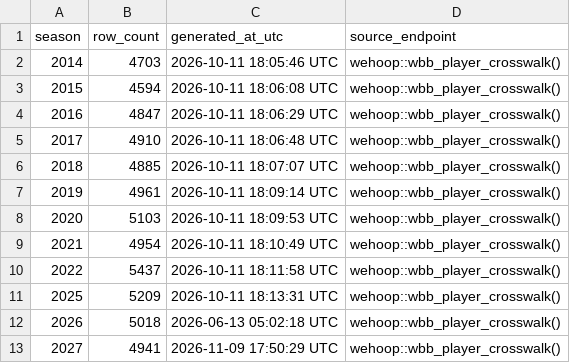
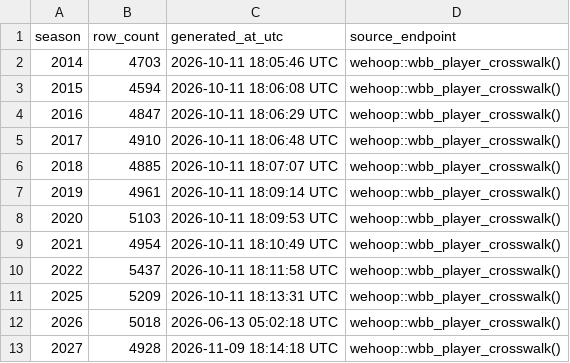
Before and after one commit to sportsdataverse/wehoop-wbb-data, a CSV file: wbb/crosswalk/wbb_player_crosswalk_in_data_repo.csv, drawn as a sheet.

```diff
--- a/wbb/crosswalk/wbb_player_crosswalk_in_data_repo.csv
+++ b/wbb/crosswalk/wbb_player_crosswalk_in_data_repo.csv
@@ -12,2 +12,2 @@ season,row_count,generated_at_utc,source_endpoint
 2026,5018,2026-06-13 05:02:18 UTC,wehoop::wbb_player_crosswalk()
-2027,4941,2026-11-09 17:50:29 UTC,wehoop::wbb_player_crosswalk()
+2027,4928,2026-11-09 18:14:18 UTC,wehoop::wbb_player_crosswalk()
```
Also changed, not shown: wbb/crosswalk/wbb_team_crosswalk_in_data_repo.csv, wbb/game_rosters/wbb_game_rosters_in_data_repo.csv, 16 other files.
